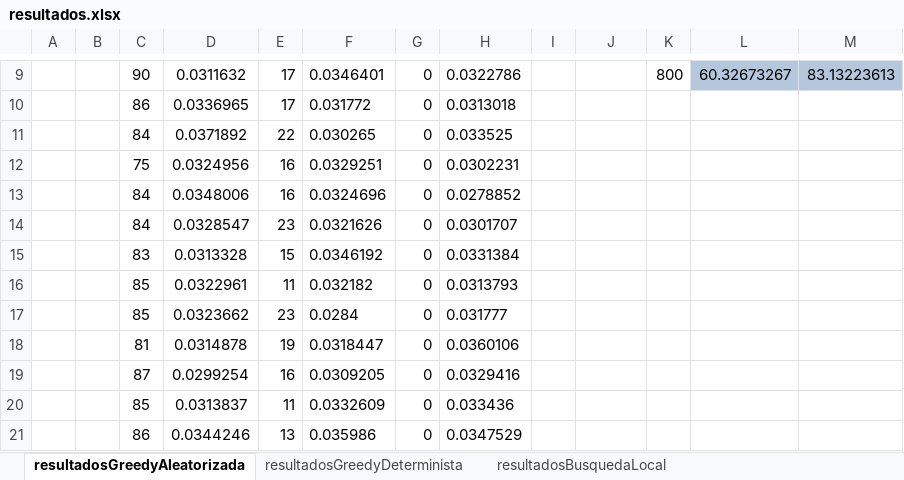
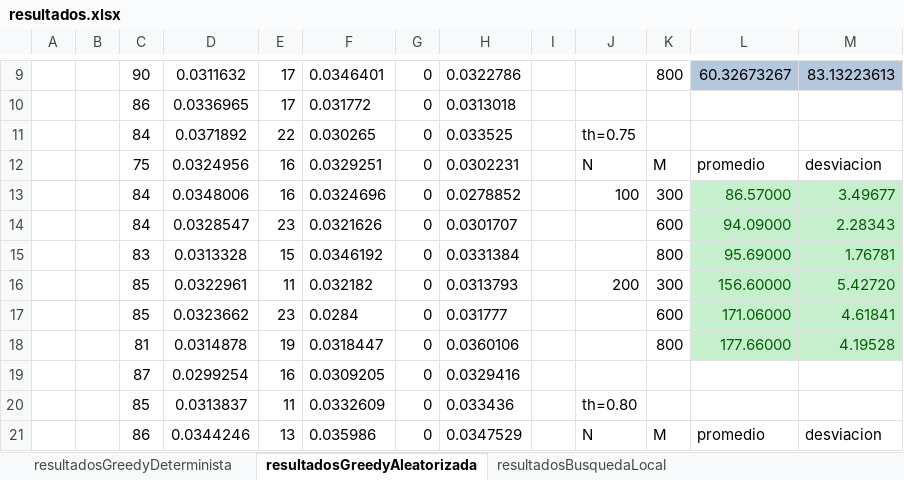
Before and after one commit to RicardoCharris14/FFMSP, an Excel workbook: resultados.xlsx, sheet resultadosGreedyAleatorizada, drawn as a sheet; only a part is shown, gaps mark what is left out; values as stored, in another font and other column widths than the file's, no borders; the diff covers the shown part only; the diff names each change by its address in the sheet, - before the commit and + after, or states it on an @@ line.

```diff
--- a/resultados.xlsx (sheet resultadosGreedyAleatorizada)
+++ b/resultados.xlsx (sheet resultadosGreedyAleatorizada)
@@ sheet tab order changed: resultadosGreedyDeterminista | resultadosGreedyAleatorizada | resultadosBusquedaLocal @@
-J11: (empty)
+J11: th=0.75
-J12: (empty)
+J12: N
-K12: (empty)
+K12: M
-L12: (empty)
+L12: promedio
-M12: (empty)
+M12: desviacion
-J13: (empty)
+J13: 100
-K13: (empty)
+K13: 300
-L13: (empty)
+L13: 86.57000
-L13:M18 fill: none
+L13:M18 fill: #C6EFCE
-M13: (empty)
+M13: 3.49677
-K14: (empty)
+K14: 600
-L14: (empty)
+L14: 94.09000
-M14: (empty)
+M14: 2.28343
-K15: (empty)
+K15: 800
-L15: (empty)
+L15: 95.69000
-M15: (empty)
+M15: 1.76781
-J16: (empty)
+J16: 200
-K16: (empty)
+K16: 300
-L16: (empty)
+L16: 156.60000
-M16: (empty)
+M16: 5.42720
-K17: (empty)
+K17: 600
-L17: (empty)
+L17: 171.06000
-M17: (empty)
+M17: 4.61841
-K18: (empty)
+K18: 800
-L18: (empty)
+L18: 177.66000
-M18: (empty)
+M18: 4.19528
-J20: (empty)
+J20: th=0.80
-J21: (empty)
+J21: N
-K21: (empty)
+K21: M
-L21: (empty)
+L21: promedio
-M21: (empty)
+M21: desviacion
```
Also changed, not shown: 57 edited cells and cell formats elsewhere in this sheet, sheet Hoja1, sheet resultadosBusquedaLocal, sheet resultadosGreedyDeterminista, 1 other file.
